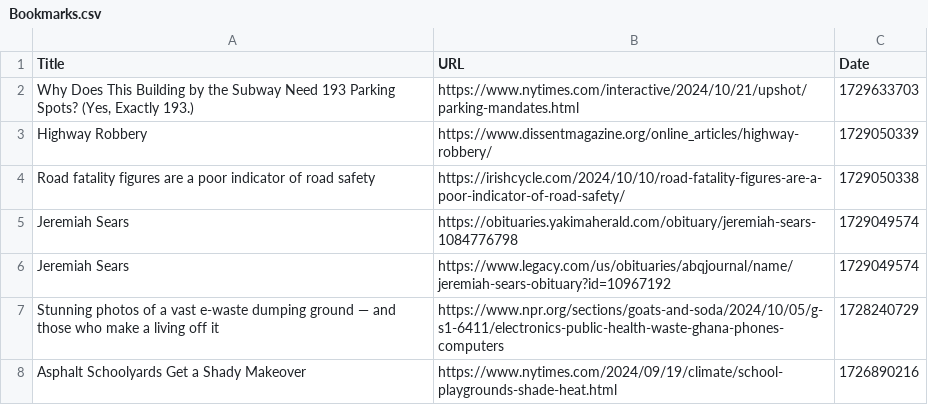
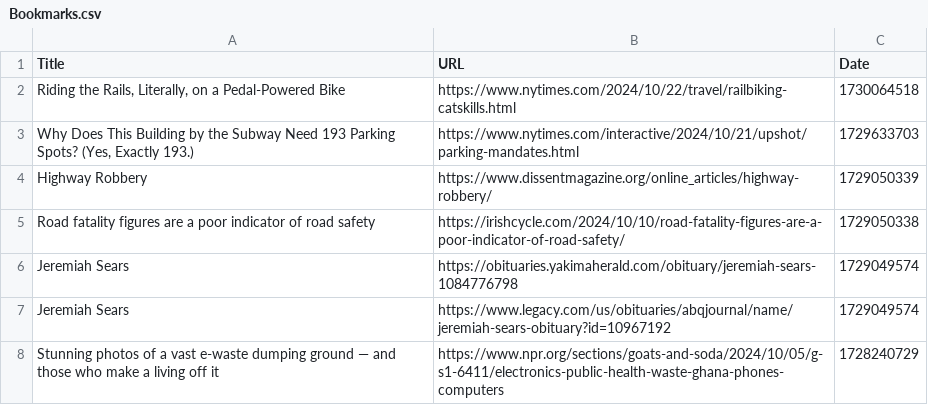
Before and after one commit to davidbailey/Notes, a CSV file: Bookmarks.csv, drawn as a sheet; only a part is shown; the shorter side is filled out with more unchanged rows; the diff names each change by its address in the sheet, - before the commit and + after, or states it on an @@ line.

Commit message:
Update Bookmarks.csv

```diff
--- a/Bookmarks.csv
+++ b/Bookmarks.csv
+row 2: Riding the Rails, Literally, on a Pedal-Powered Bike | https://www.nytimes.com/2024/10/22/travel/railbiking-catskills.html | 1730064518
```
